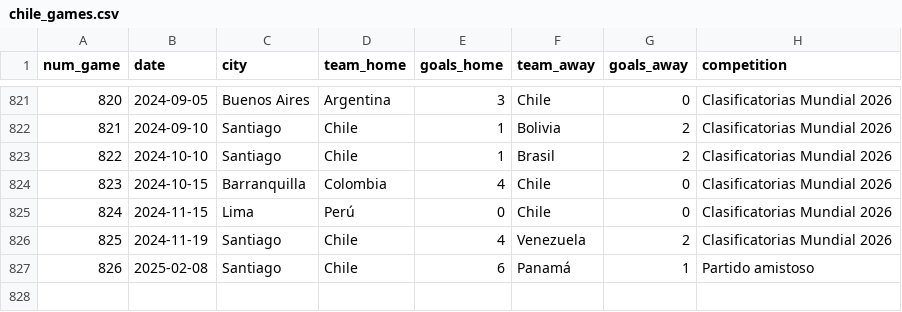
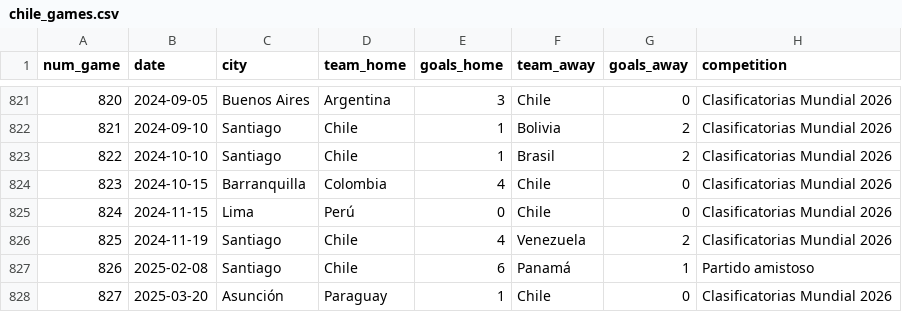
Before and after one commit to Dato-Futbol/gha-chile-games, a CSV file: chile_games.csv, drawn as a sheet; only a part is shown, gaps mark what is left out.

```diff
--- a/chile_games.csv
+++ b/chile_games.csv
@@ -827 +827,2 @@ num_game,date,city,team_home,goals_home,team_away,goals_away,competition
 826,2025-02-08,Santiago,Chile,6,Panamá,1,Partido amistoso
+827,2025-03-20,Asunción,Paraguay,1,Chile,0,Clasificatorias Mundial 2026
```
Also changed, not shown: chile_dts_stats.csv.
